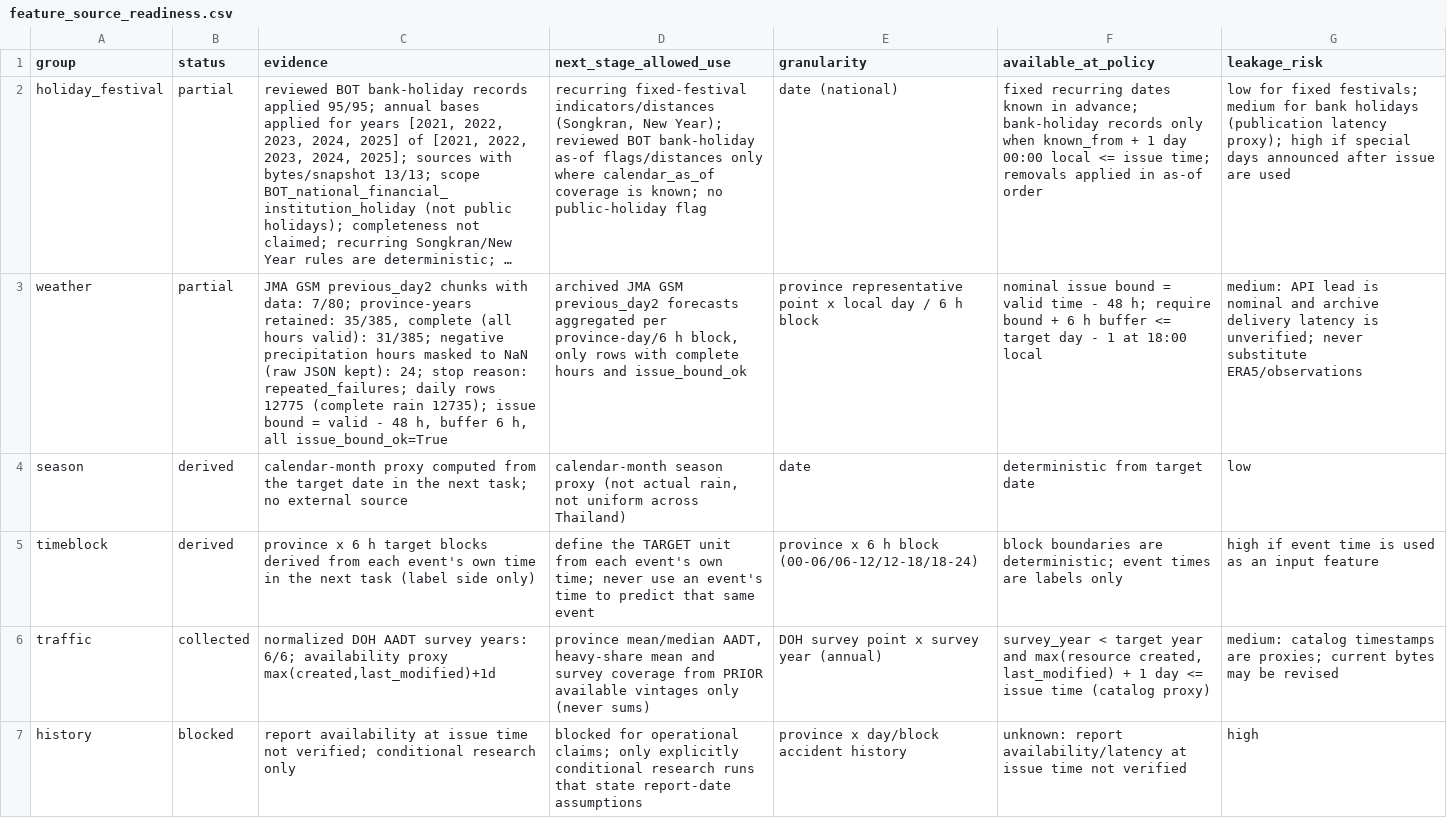
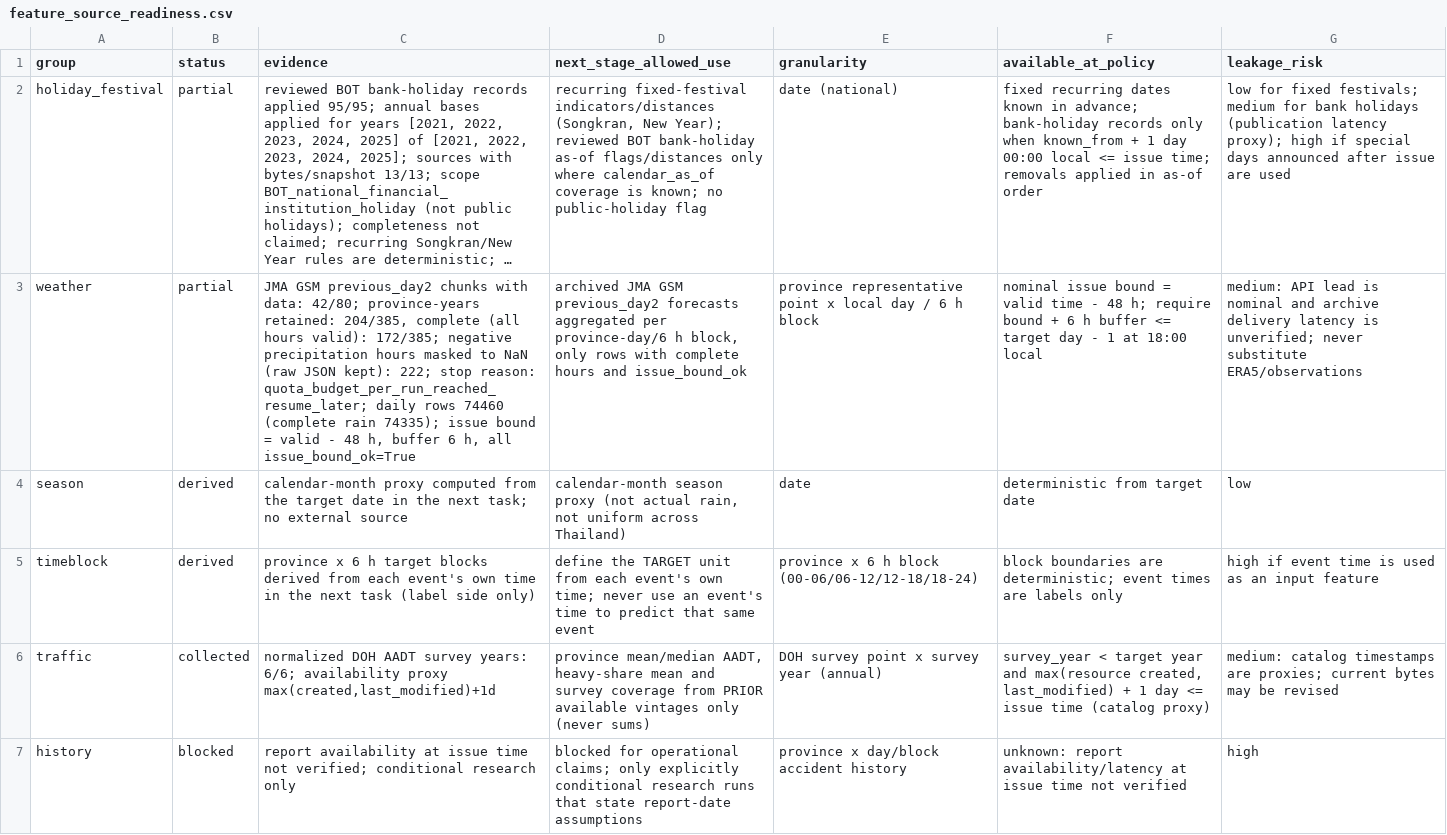
Before and after one commit to Rittiporn12/RoadAware, a CSV file: backend/reports/v2/sources/feature_source_readiness.csv, drawn as a sheet; long unchanged cells end in …; the diff names each change by its address in the sheet, - before the commit and + after, or states it on an @@ line.

```diff
--- a/backend/reports/v2/sources/feature_source_readiness.csv
+++ b/backend/reports/v2/sources/feature_source_readiness.csv
-C3 (evidence): …with data: 7/80; province-years retained: 35/385, complete (all hours valid): 31/385; negative precipitation hours masked to NaN (raw JSON kept): 24; stop reason: repeated_failures; daily rows 12775 (complete rain 12735); issue bound…
+C3 (evidence): …with data: 42/80; province-years retained: 204/385, complete (all hours valid): 172/385; negative precipitation hours masked to NaN (raw JSON kept): 222; stop reason: quota_budget_per_run_reached_resume_later; daily rows 74460 (complete rain 74335); issue bound…
```
Also changed, not shown: backend/reports/v2/sources/external_schema_coverage.csv, backend/reports/v2/sources/weather_chunks.csv, 42 other files.
